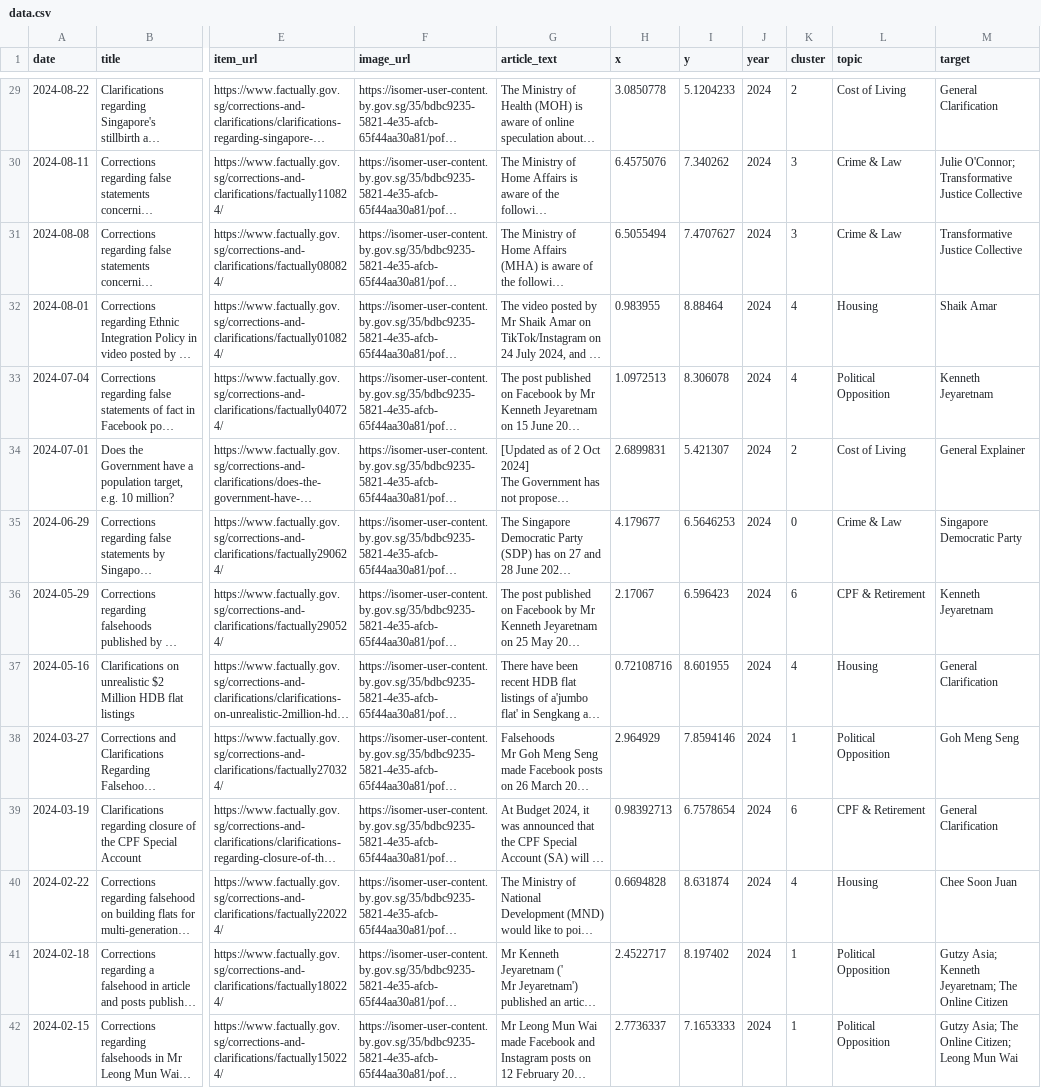
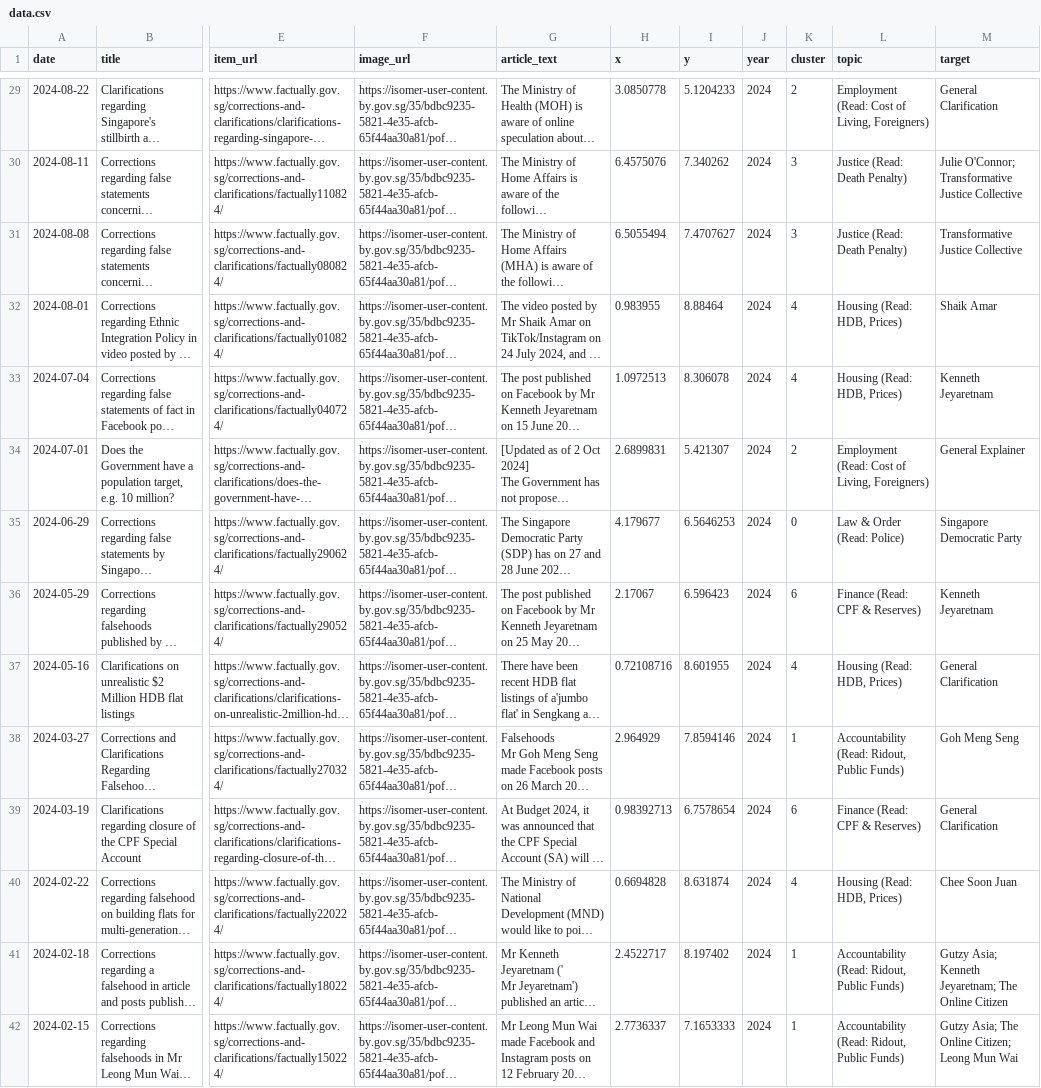
Before and after one commit to wongpeiting/factually-semantic-map, a CSV file: data.csv, drawn as a sheet; only a part is shown, gaps mark what is left out; long unchanged cells end in …; the diff covers the shown part only; the diff names each change by its address in the sheet, - before the commit and + after, or states it on an @@ line.

```diff
--- a/data.csv
+++ b/data.csv
-L29 (topic): Cost of Living
+L29 (topic): Employment (Read: Cost of Living, Foreigners)
-L30:L31 (topic): Crime & Law
+L30:L31 (topic): Justice (Read: Death Penalty)
-L32 (topic): Housing
+L32 (topic): Housing (Read: HDB, Prices)
-L33 (topic): Political Opposition
+L33 (topic): Housing (Read: HDB, Prices)
-L34 (topic): Cost of Living
+L34 (topic): Employment (Read: Cost of Living, Foreigners)
-L35 (topic): Crime & Law
+L35 (topic): Law & Order (Read: Police)
-L36 (topic): CPF & Retirement
+L36 (topic): Finance (Read: CPF & Reserves)
-L37 (topic): Housing
+L37 (topic): Housing (Read: HDB, Prices)
-L38 (topic): Political Opposition
+L38 (topic): Accountability (Read: Ridout, Public Funds)
-L39 (topic): CPF & Retirement
+L39 (topic): Finance (Read: CPF & Reserves)
-L40 (topic): Housing
+L40 (topic): Housing (Read: HDB, Prices)
-L41:L42 (topic): Political Opposition
+L41:L42 (topic): Accountability (Read: Ridout, Public Funds)
```
Also changed, not shown: 110 edited cells elsewhere in this file, 1 other file.
